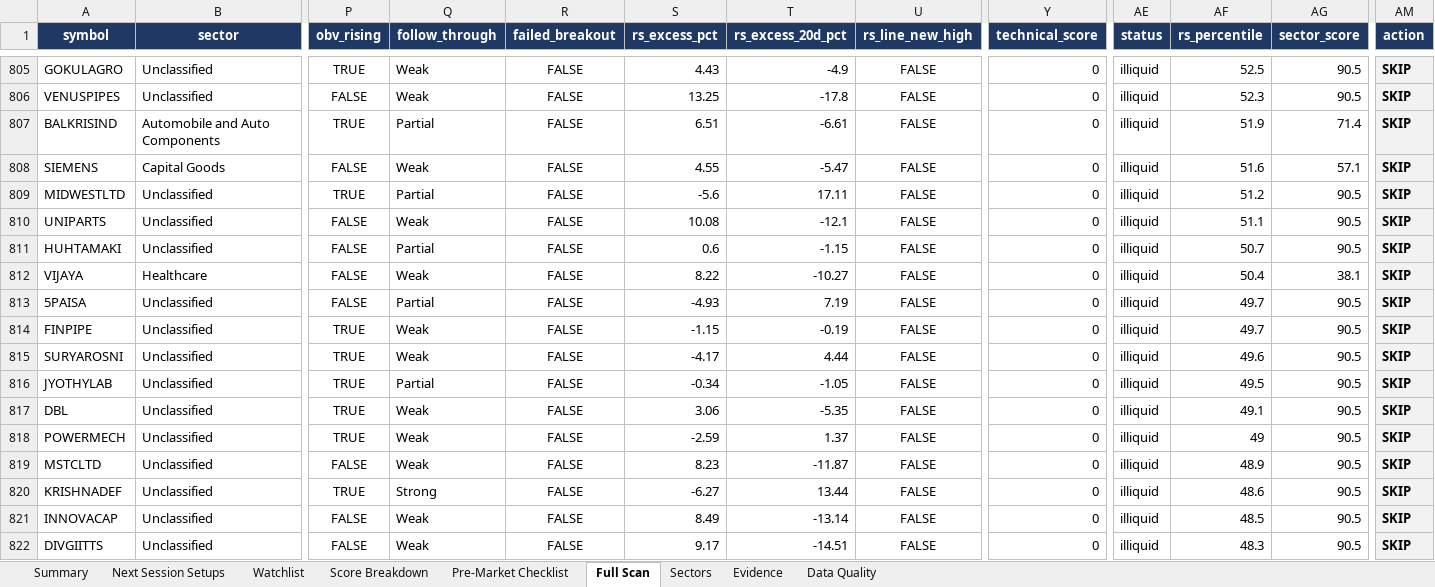
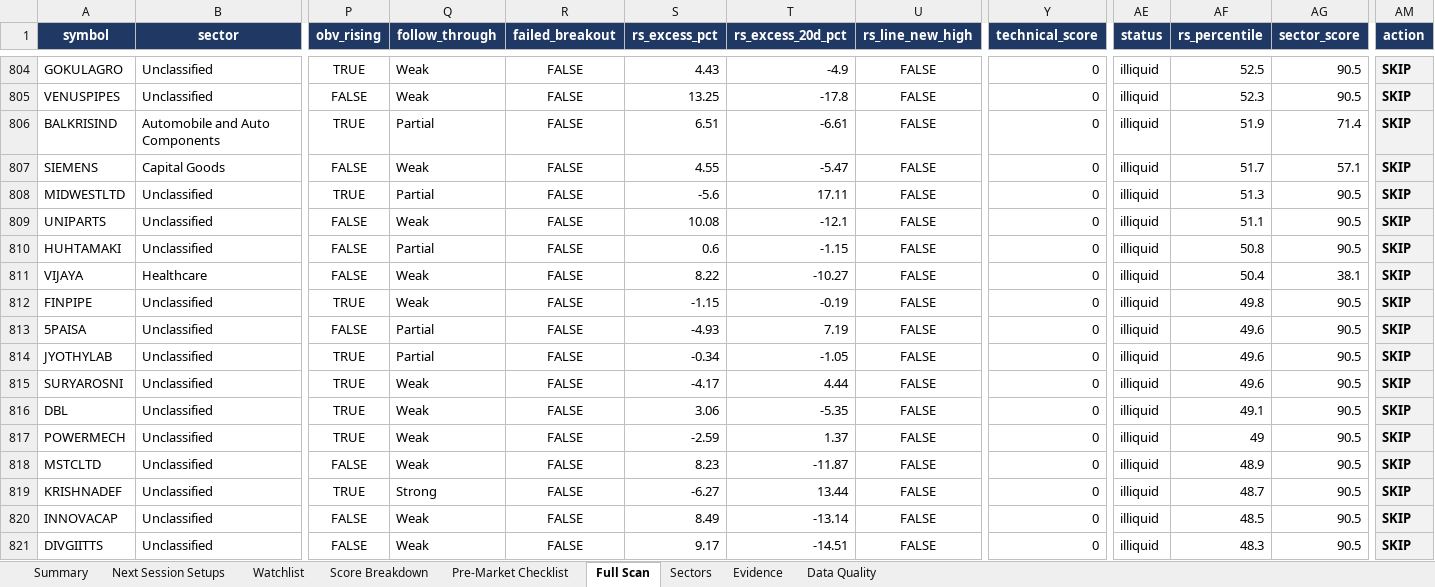
Before and after one commit to KGR1516/Srikanth-swing-trade-agent-fullnse-, an Excel workbook: data/output/swing_agent.xlsx, sheet Full Scan, drawn as a sheet; only a part is shown, gaps mark what is left out; values as stored, in another font and other column widths than the file's, no borders; conditional formats not drawn; removed rows and columns are numbered as before the commit, all else as after; rows hold the shown columns only; the diff covers the shown part only; the diff names each change by its address in the sheet, - before the commit and + after, or states it on an @@ line.

```diff
--- a/data/output/swing_agent.xlsx (sheet Full Scan)
+++ b/data/output/swing_agent.xlsx (sheet Full Scan)
-AF807 (rs_percentile): 51.6
+AF807 (rs_percentile): 51.7
-AF808 (rs_percentile): 51.2
+AF808 (rs_percentile): 51.3
-AF810 (rs_percentile): 50.7
+AF810 (rs_percentile): 50.8
-row 813: 5PAISA | Unclassified | FALSE | Partial | FALSE | -4.93 | 7.19 | FALSE | 0 | illiquid | 49.7 | 90.5 | SKIP
-AF812 (rs_percentile): 49.7
+AF812 (rs_percentile): 49.8
+row 813: 5PAISA | Unclassified | FALSE | Partial | FALSE | -4.93 | 7.19 | FALSE | 0 | illiquid | 49.6 | 90.5 | SKIP
+row 814: JYOTHYLAB | Unclassified | TRUE | Partial | FALSE | -0.34 | -1.05 | FALSE | 0 | illiquid | 49.6 | 90.5 | SKIP
-row 816: JYOTHYLAB | Unclassified | TRUE | Partial | FALSE | -0.34 | -1.05 | FALSE | 0 | illiquid | 49.5 | 90.5 | SKIP
-AF819 (rs_percentile): 48.6
+AF819 (rs_percentile): 48.7
```
Also changed, not shown: 28 added rows, 29 removed rows and 244 edited cells elsewhere in this sheet, sheet Data Quality, sheet Evidence, sheet Summary, sheet Sectors, sheet Watchlist, sheet Score Breakdown, data/output/history/2026-10-19/swing_agent_morning.xlsx, 3 other files.
